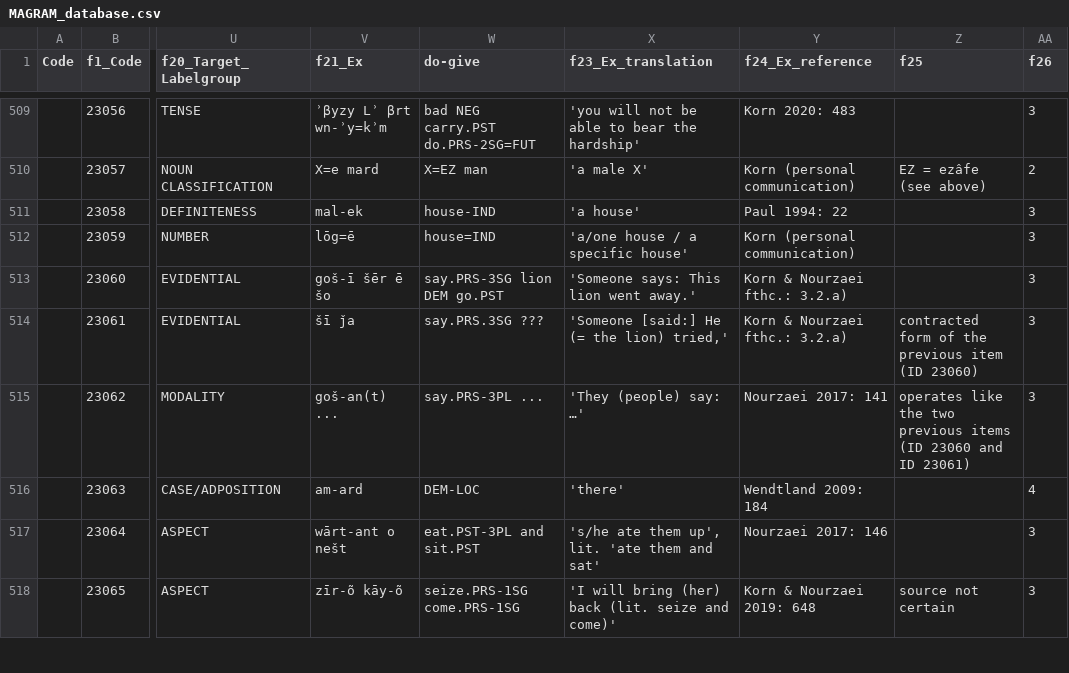
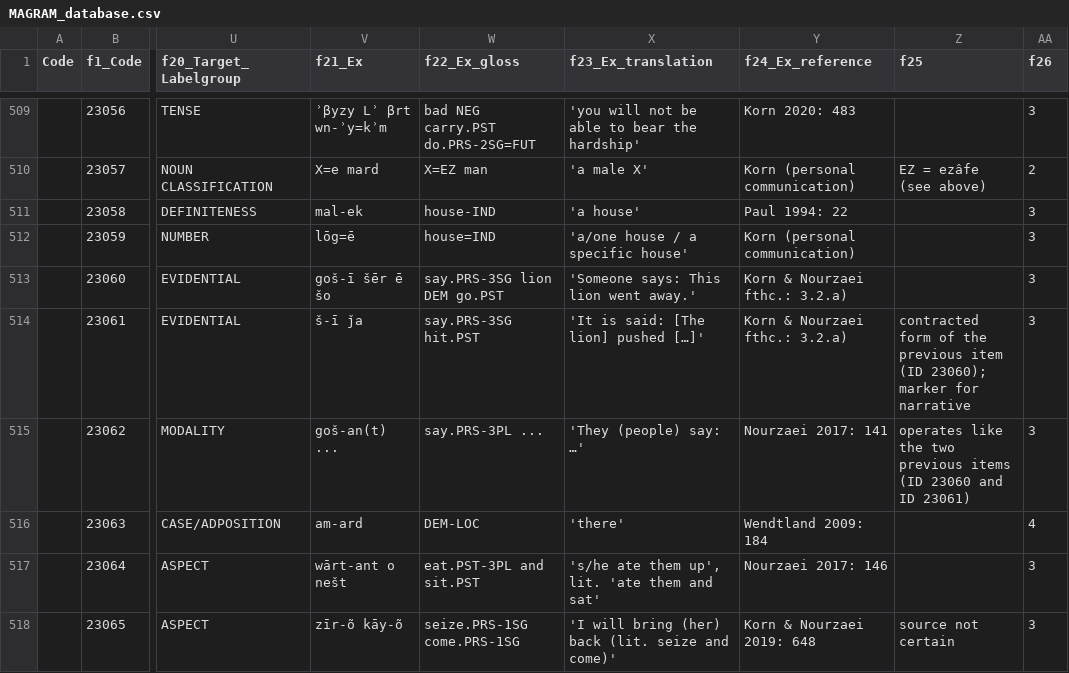
Before and after one commit to cldf-datasets/magram, a CSV file: raw/MAGRAM_database.csv, drawn as a sheet; only a part is shown, gaps mark what is left out; the diff names each change by its address in the sheet, - before the commit and + after, or states it on an @@ line.

Commit message:
fixed placeholder in remaining example; restored header f22

```diff
--- a/raw/MAGRAM_database.csv
+++ b/raw/MAGRAM_database.csv
-W1: do-give
+W1: f22_Ex_gloss
-V514 (f21_Ex): šī ǰa
+V514 (f21_Ex): š-ī ǰa
-W514 (f22_Ex_gloss): say.PRS.3SG ???
+W514 (f22_Ex_gloss): say.PRS-3SG hit.PST
-X514 (f23_Ex_translation): 'Someone [said:] He (= the lion) tried,'
+X514 (f23_Ex_translation): 'It is said: [The lion] pushed […]'
-Z514 (f25): …item (ID 23060)
+Z514 (f25): …item (ID 23060); marker for narrative
```
